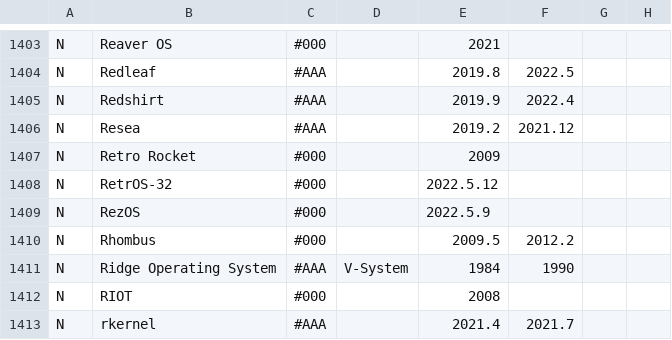
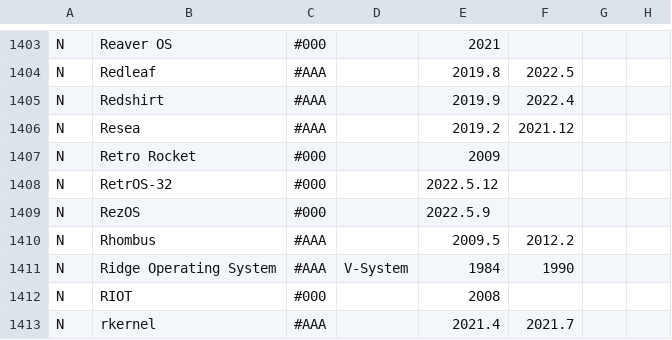
Before and after one commit to eylenburg/os-family-tree, a CSV file: Eylenburg_Operating_System_Timeline_Family_Tree.csv, drawn as a sheet; only a part is shown, gaps mark what is left out; the diff names each change by its address in the sheet, - before the commit and + after, or states it on an @@ line.

Commit message:
Update Eylenburg_Operating_System_Timeline_Family_Tree.csv

```diff
--- a/Eylenburg_Operating_System_Timeline_Family_Tree.csv
+++ b/Eylenburg_Operating_System_Timeline_Family_Tree.csv
-C1410: #000
+C1410: #AAA
```
